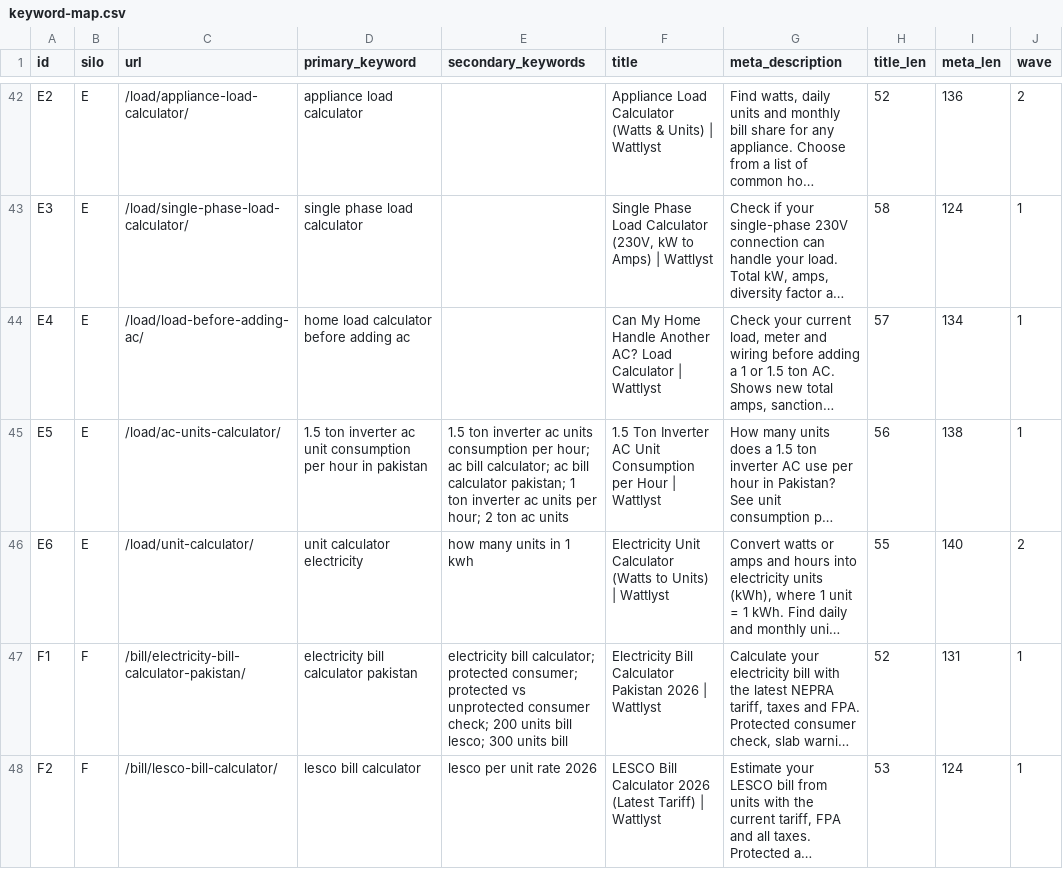
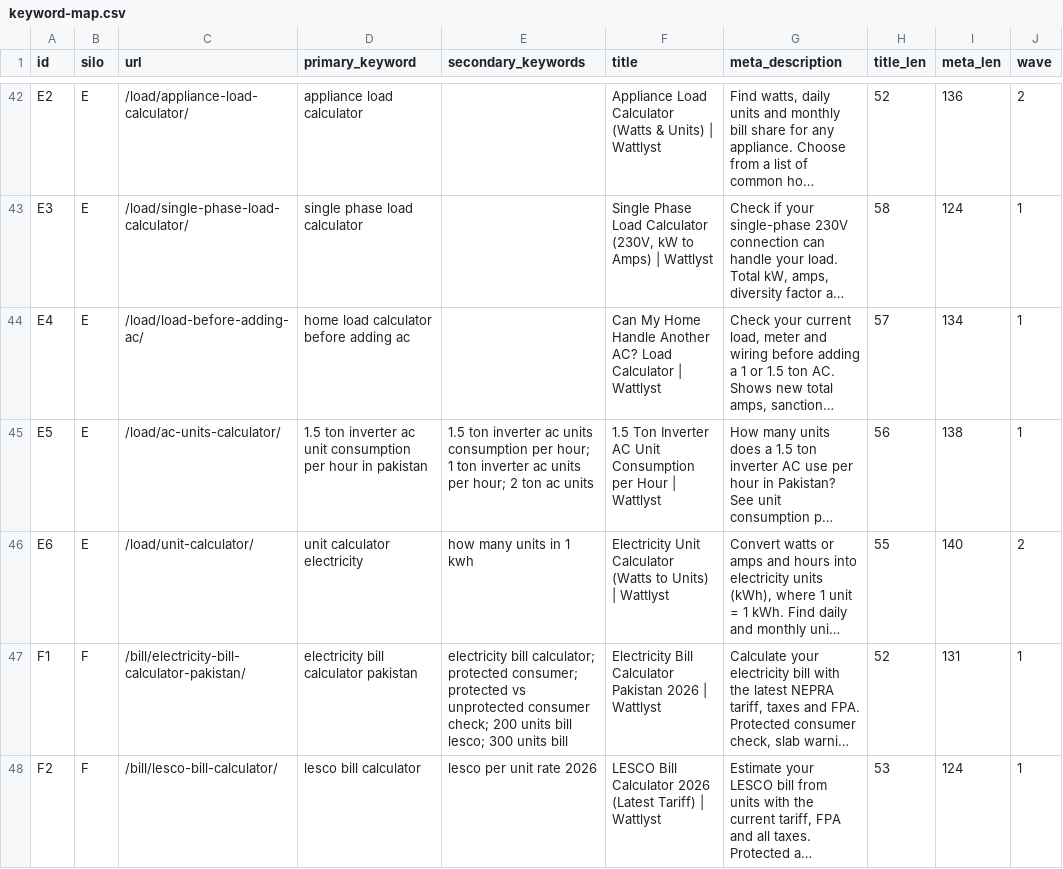
Before and after one commit to 6977980-hash/Wattlyst, a CSV file: specs/keyword-map.csv, drawn as a sheet; only a part is shown, gaps mark what is left out; long unchanged cells end in …; the diff covers the shown part only; the diff names each change by its address in the sheet, - before the commit and + after, or states it on an @@ line.

```diff
--- a/specs/keyword-map.csv
+++ b/specs/keyword-map.csv
-E45 (secondary_keywords): …per hour; ac bill calculator; ac bill calculator pakistan; 1 ton…
+E45 (secondary_keywords): …per hour; 1 ton…
```
Also changed, not shown: 1 added row elsewhere in this file, 39 other files.
